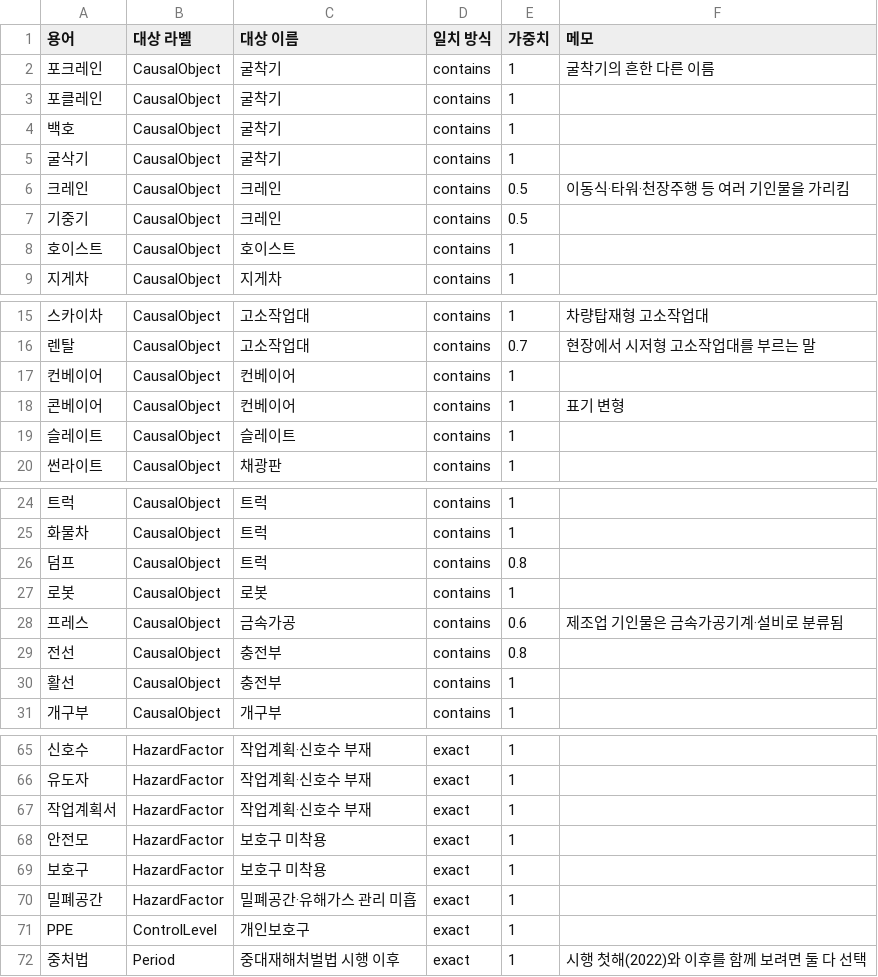
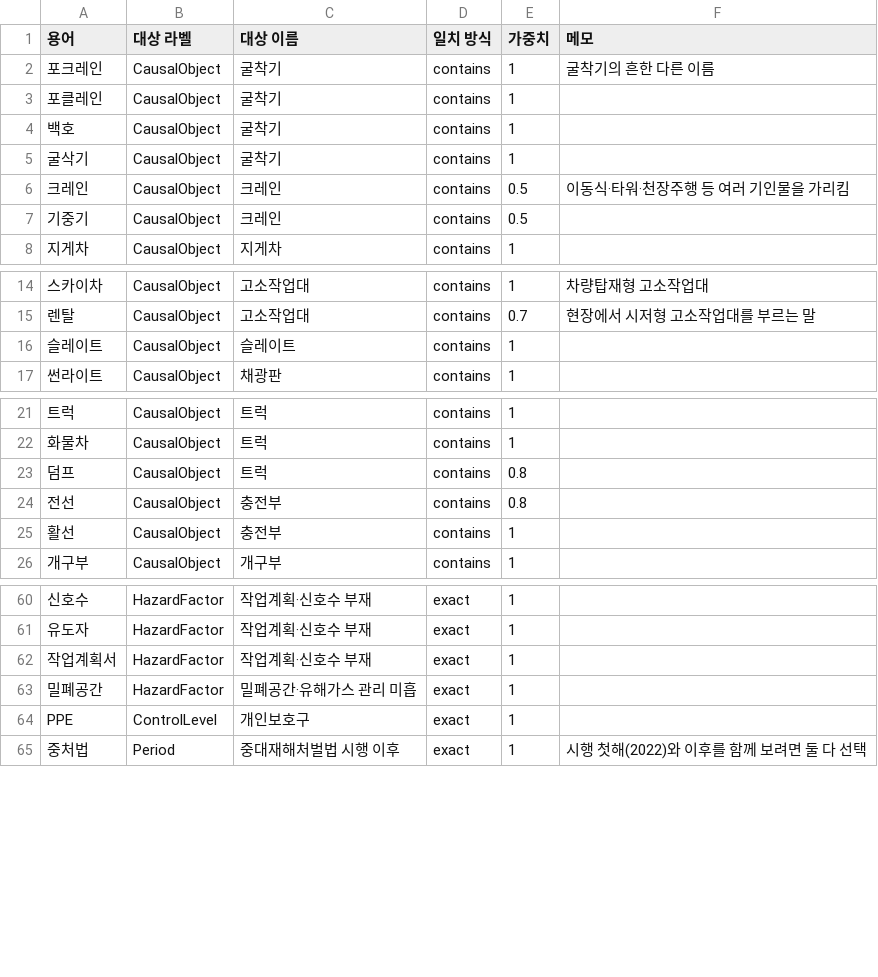
Before and after one commit to chanbeen-knu/Capstone_Design_Project1, a CSV file: ontology/config/aliases.csv, drawn as a sheet; only a part is shown, gaps mark what is left out; the diff names each change by its address in the sheet, - before the commit and + after, or states it on an @@ line.

```diff
--- a/ontology/config/aliases.csv
+++ b/ontology/config/aliases.csv
-row 8: 호이스트 | CausalObject | 호이스트 | contains | 1
-row 17: 컨베이어 | CausalObject | 컨베이어 | contains | 1
-row 18: 콘베이어 | CausalObject | 컨베이어 | contains | 1 | 표기 변형
-row 27: 로봇 | CausalObject | 로봇 | contains | 1
-row 28: 프레스 | CausalObject | 금속가공 | contains | 0.6 | 제조업 기인물은 금속가공기계·설비로 분류됨
-row 68: 안전모 | HazardFactor | 보호구 미착용 | exact | 1
-row 69: 보호구 | HazardFactor | 보호구 미착용 | exact | 1
```
Also changed, not shown: 14 other files.
